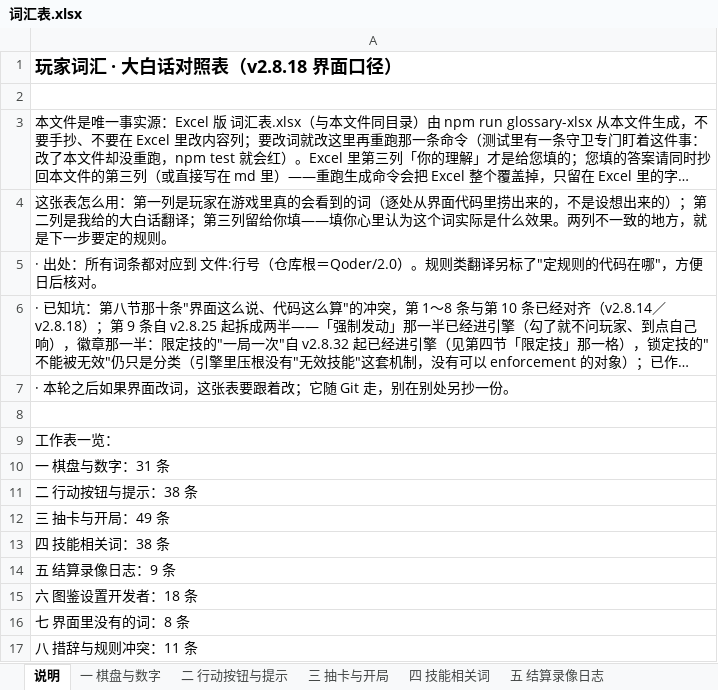
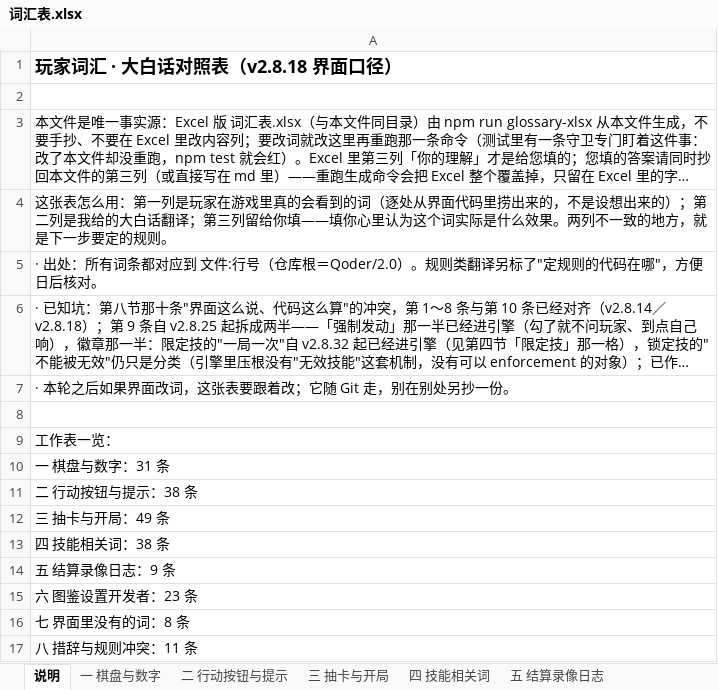
Before and after one commit to DJXD248/three-kingdoms-2.0, an Excel workbook: 词汇表.xlsx, sheet 说明, drawn as a sheet; long unchanged cells end in …; values as stored, in another font and other column widths than the file's, no borders; the diff names each change by its address in the sheet, - before the commit and + after, or states it on an @@ line.

```diff
--- a/词汇表.xlsx (sheet 说明)
+++ b/词汇表.xlsx (sheet 说明)
-A15: 六 图鉴设置开发者：18 条
+A15: 六 图鉴设置开发者：23 条
```
Also changed, not shown: sheet 六 图鉴设置开发者, 6 other files.
